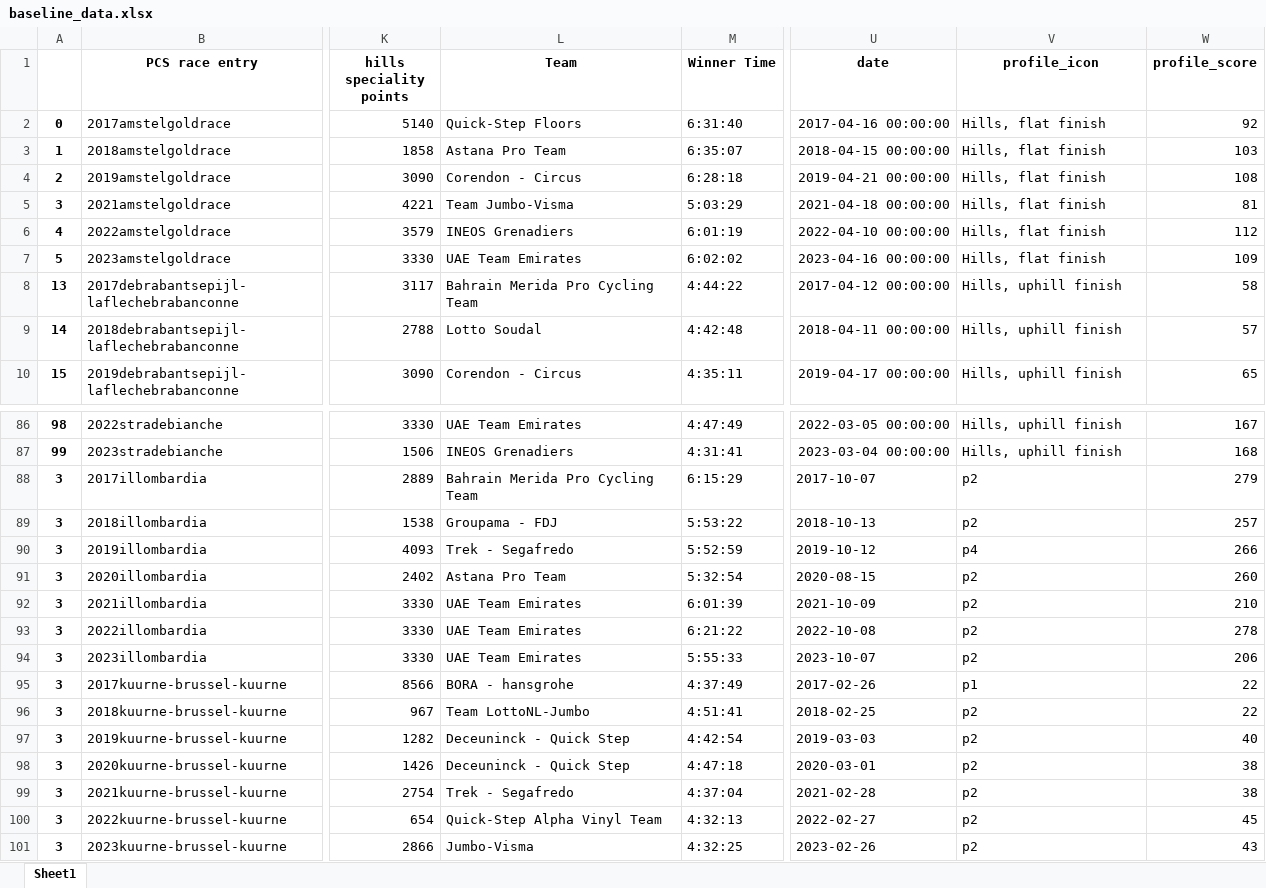
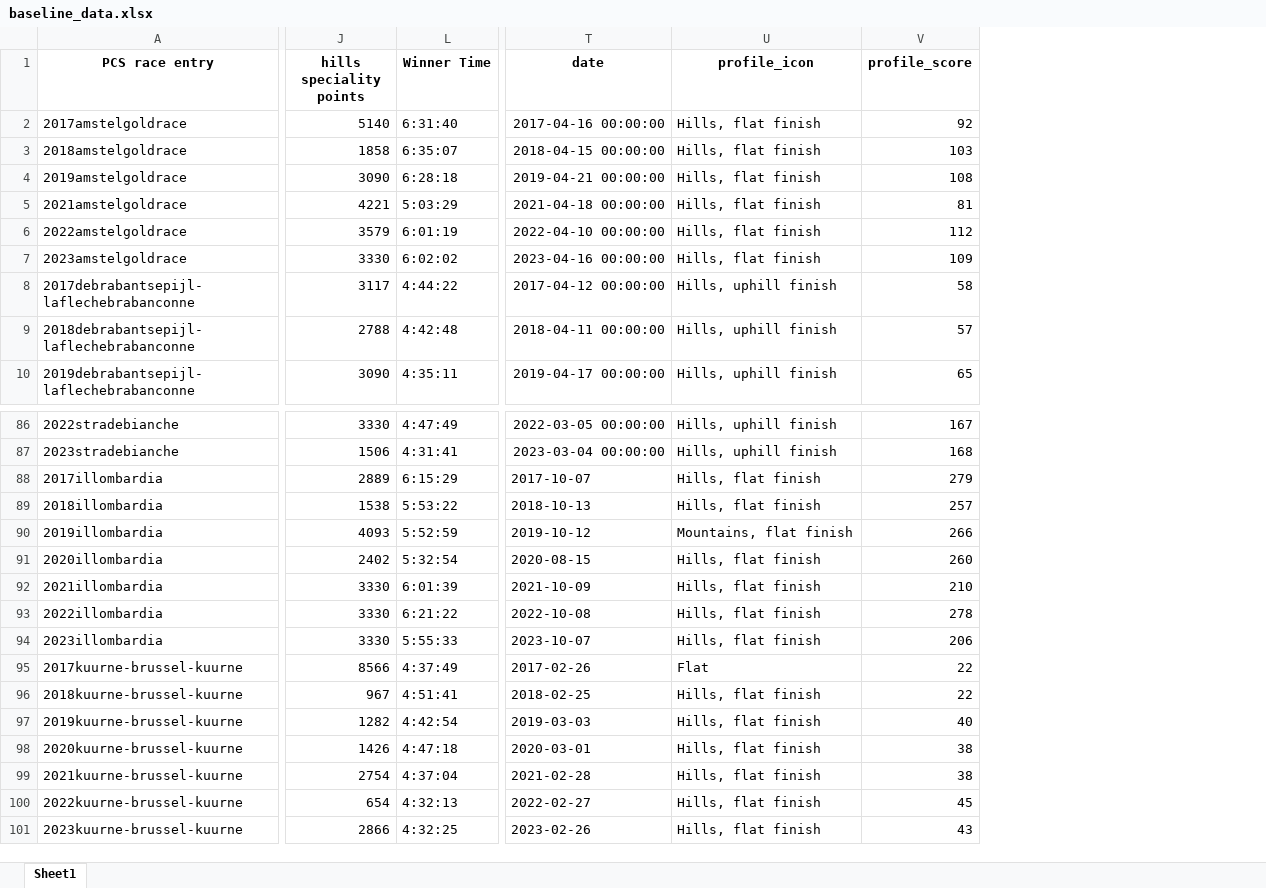
Before and after one commit to mikeriello/Cycling-Monument-Capstone, an Excel workbook: notebooks/baseline_data.xlsx, sheet Sheet1, drawn as a sheet; only a part is shown, gaps mark what is left out; values as stored, in another font and other column widths than the file's, no borders; removed rows and columns are numbered as before the commit, all else as after; the diff covers the shown part only; the diff names each change by its address in the sheet, - before the commit and + after, or states it on an @@ line.

```diff
--- a/notebooks/baseline_data.xlsx (sheet Sheet1)
+++ b/notebooks/baseline_data.xlsx (sheet Sheet1)
-column A, rows 2-10: 0 | 1 | 2 | 3 | 4 | 5 | 13 | 14 | 15; rows 86-101: 98 | 99 | 3 | 3 | 3 | 3 | 3 | 3 | 3 | 3 | 3 | 3 | 3 | 3 | 3 | 3
-column L (Team), rows 2-10: Quick-Step Floors | Astana Pro Team | Corendon - Circus | Team Jumbo-Visma | INEOS Grenadiers | UAE Team Emirates | Bahrain Merida Pro Cycling Team | Lotto Soudal | Corendon - Circus; rows 86-101: UAE Team Emirates | INEOS Grenadiers | Bahrain Merida Pro Cycling Team | Groupama - FDJ | Trek - Segafredo | Astana Pro Team | UAE Team Emirates | UAE Team Emirates | UAE Team Emirates | BORA - hansgrohe | Team LottoNL-Jumbo | Deceuninck - Quick Step | Deceuninck - Quick Step | Trek - Segafredo | Quick-Step Alpha Vinyl Team | Jumbo-Visma
-U88:U89 (profile_icon): p2
+U88:U89 (profile_icon): Hills, flat finish
-U90 (profile_icon): p4
+U90 (profile_icon): Mountains, flat finish
-U91:U94 (profile_icon): p2
+U91:U94 (profile_icon): Hills, flat finish
-U95 (profile_icon): p1
+U95 (profile_icon): Flat
-U96:U101 (profile_icon): p2
+U96:U101 (profile_icon): Hills, flat finish
```
Also changed, not shown: 13 edited cells elsewhere in this sheet, notebooks/terrain_data.xlsx, 12 other files.
